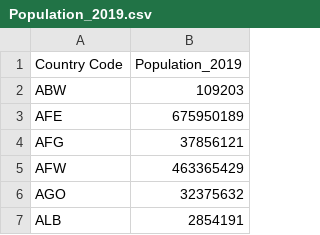
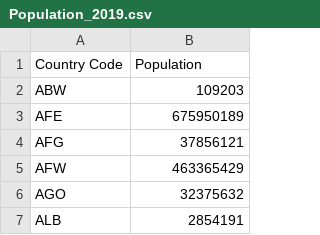
Before and after one commit to MariaStefaniak/SurvivalAtBirth_Global, a CSV file: Data_Organization/CSV_Uploads/Rockford/Population_2019.csv, drawn as a sheet; only a part is shown.

Commit message:
Update Population_2019.csv

```diff
--- a/Data_Organization/CSV_Uploads/Rockford/Population_2019.csv
+++ b/Data_Organization/CSV_Uploads/Rockford/Population_2019.csv
@@ -1,2 +1,2 @@
-Country Code,Population_2019
+Country Code,Population
 ABW,109203
```
